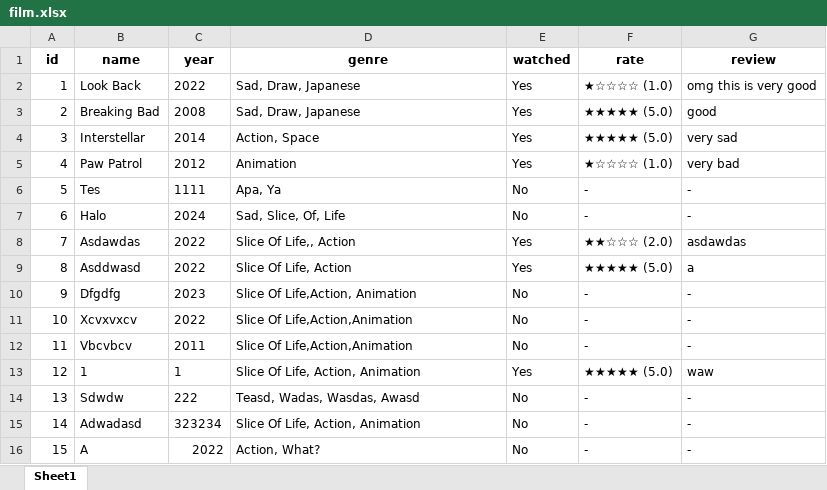
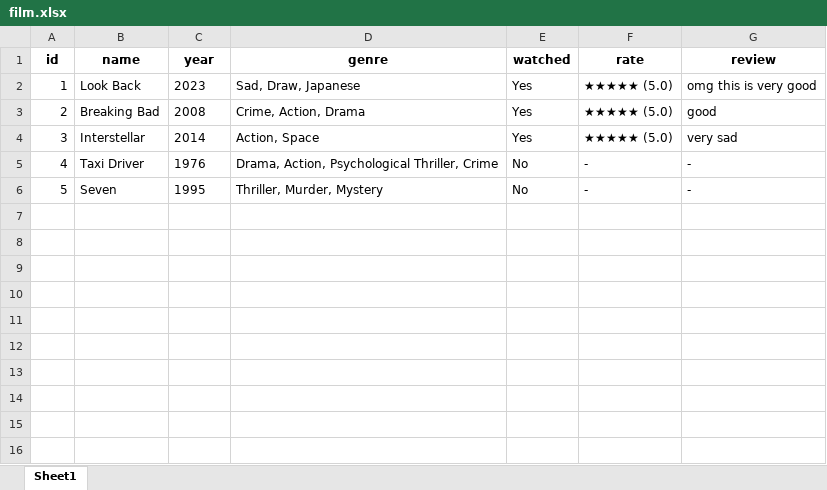
Before and after one commit to GHFR1206/pyrate, an Excel workbook: data/film.xlsx, sheet Sheet1, drawn as a sheet; values as stored, in another font and other column widths than the file's, no borders; removed rows and columns are numbered as before the commit, all else as after; the diff names each change by its address in the sheet, - before the commit and + after, or states it on an @@ line.

```diff
--- a/data/film.xlsx (sheet Sheet1)
+++ b/data/film.xlsx (sheet Sheet1)
-C2 (year): 2022
+C2 (year): 2023
-F2 (rate): ★☆☆☆☆ (1.0)
+F2 (rate): ★★★★★ (5.0)
-D3 (genre): Sad, Draw, Japanese
+D3 (genre): Crime, Action, Drama
-row 5: 4 | Paw Patrol | 2012 | Animation | Yes | ★☆☆☆☆ (1.0) | very bad
-row 6: 5 | Tes | 1111 | Apa, Ya | No | - | -
-row 7: 6 | Halo | 2024 | Sad, Slice, Of, Life | No | - | -
-row 8: 7 | Asdawdas | 2022 | Slice Of Life,, Action | Yes | ★★☆☆☆ (2.0) | asdawdas
-row 9: 8 | Asddwasd | 2022 | Slice Of Life, Action | Yes | ★★★★★ (5.0) | a
-row 10: 9 | Dfgdfg | 2023 | Slice Of Life,Action, Animation | No | - | -
@@ column A (id) renumbered between rows 5 and 6 @@
-B5 (name): Xcvxvxcv
+B5 (name): Taxi Driver
-C5 (year): 2022
+C5 (year): 1976
-D5 (genre): Slice Of Life,Action,Animation
+D5 (genre): Drama, Action, Psychological Thriller, Crime
-B6 (name): Vbcvbcv
+B6 (name): Seven
-C6 (year): 2011
+C6 (year): 1995
-D6 (genre): Slice Of Life,Action,Animation
+D6 (genre): Thriller, Murder, Mystery
-row 13: 12 | 1 | 1 | Slice Of Life, Action, Animation | Yes | ★★★★★ (5.0) | waw
-row 14: 13 | Sdwdw | 222 | Teasd, Wadas, Wasdas, Awasd | No | - | -
-row 15: 14 | Adwadasd | 323234 | Slice Of Life, Action, Animation | No | - | -
-row 16: 15 | A | 2022 | Action, What? | No | - | -
```
Also changed, not shown: 1 other file.
